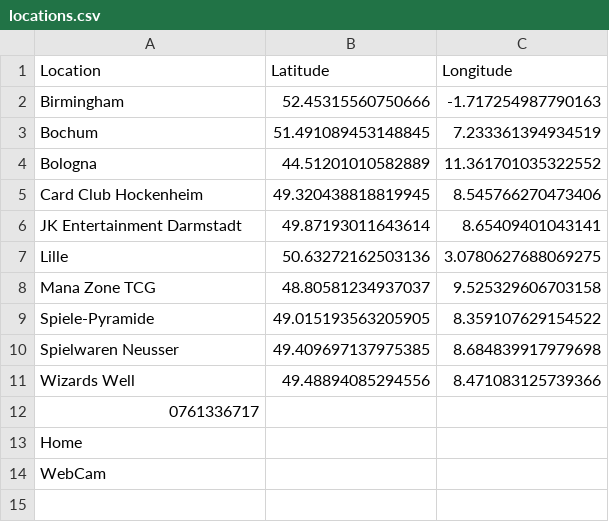
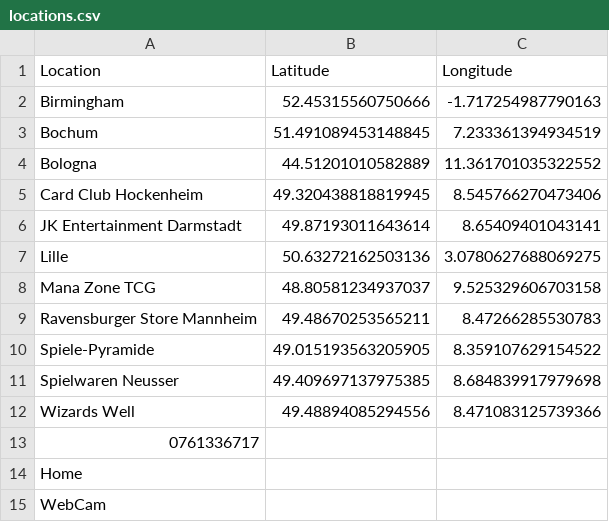
Before and after one commit to shinobi64/lorcana, a CSV file: results/locations.csv, drawn as a sheet.

```diff
--- a/results/locations.csv
+++ b/results/locations.csv
@@ -8,2 +8,3 @@ Lille,50.63272162503136,3.0780627688069275
 Mana Zone TCG,48.80581234937037,9.525329606703158
+Ravensburger Store Mannheim,49.48670253565211,8.47266285530783
 Spiele-Pyramide,49.015193563205905,8.359107629154522
```
Also changed, not shown: results/results.csv, results/setchampionships.csv.
